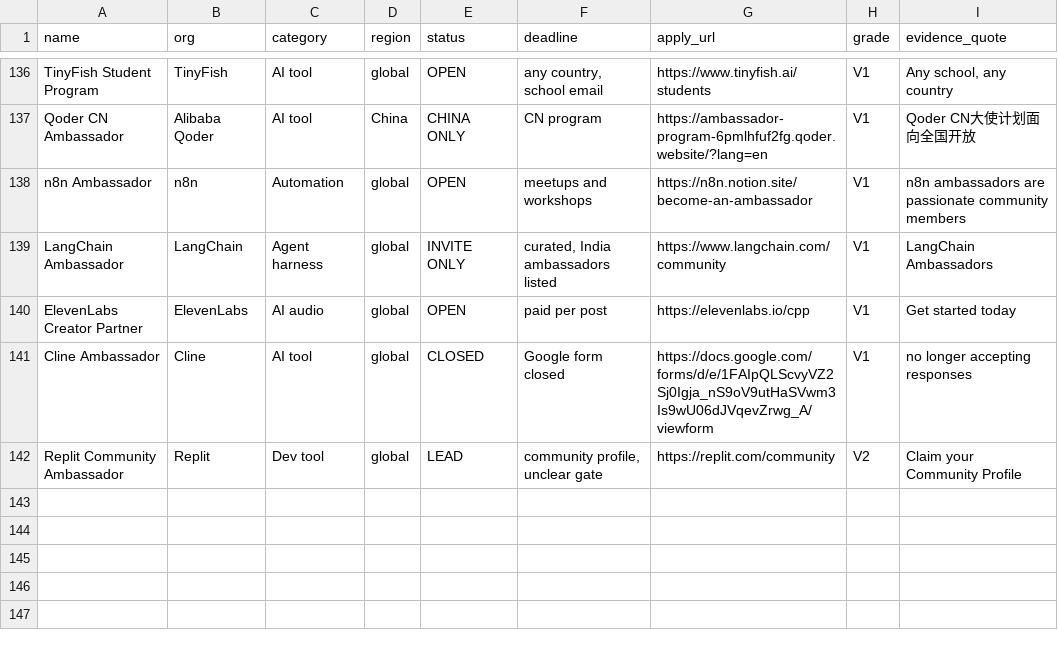
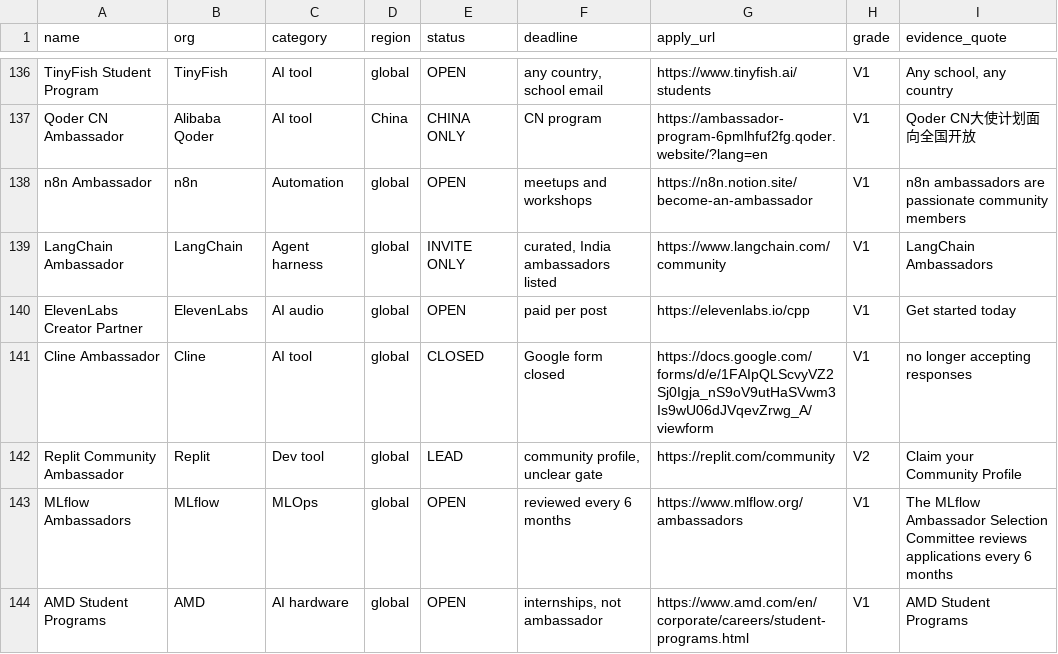
Before and after one commit to harshgounder/campus-ambassador-programs-2026, a CSV file: data/registry.csv, drawn as a sheet; only a part is shown, gaps mark what is left out.

Commit message:
Scan the notable AI universe for ambassador pages
900 of 1097 scanned, 127 hit rows, 151 candidate URLs. Adds MLflow Ambassadors and
AMD Student Programs, documents SPA catch-all false positives.

```diff
--- a/data/registry.csv
+++ b/data/registry.csv
@@ -142 +142,3 @@ Cline Ambassador,Cline,AI tool,global,CLOSED,Google form closed,https://docs.goo
 Replit Community Ambassador,Replit,Dev tool,global,LEAD,"community profile, unclear gate",https://replit.com/community,V2,Claim your Community Profile
+MLflow Ambassadors,MLflow,MLOps,global,OPEN,reviewed every 6 months,https://www.mlflow.org/ambassadors,V1,The MLflow Ambassador Selection Committee reviews applications every 6 months
+AMD Student Programs,AMD,AI hardware,global,OPEN,"internships, not ambassador",https://www.amd.com/en/corporate/careers/student-programs.html,V1,AMD Student Programs
```
Also changed, not shown: 4 other files.
